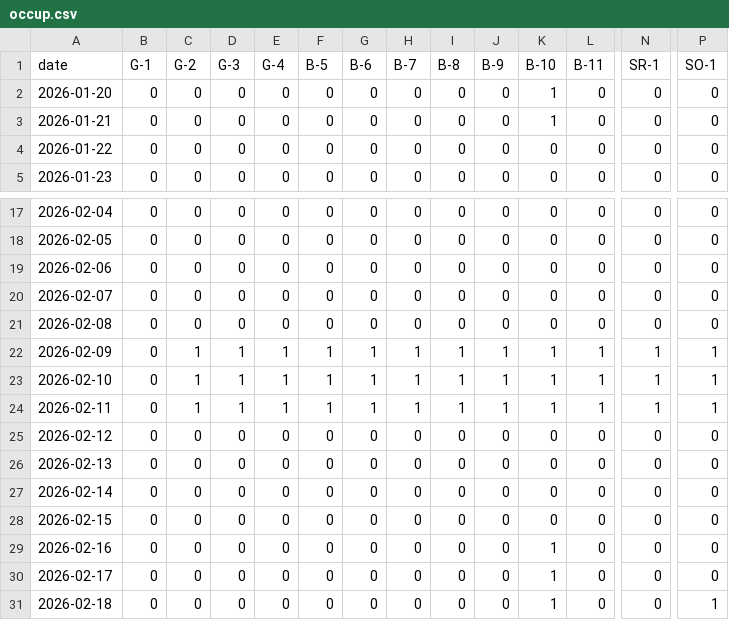
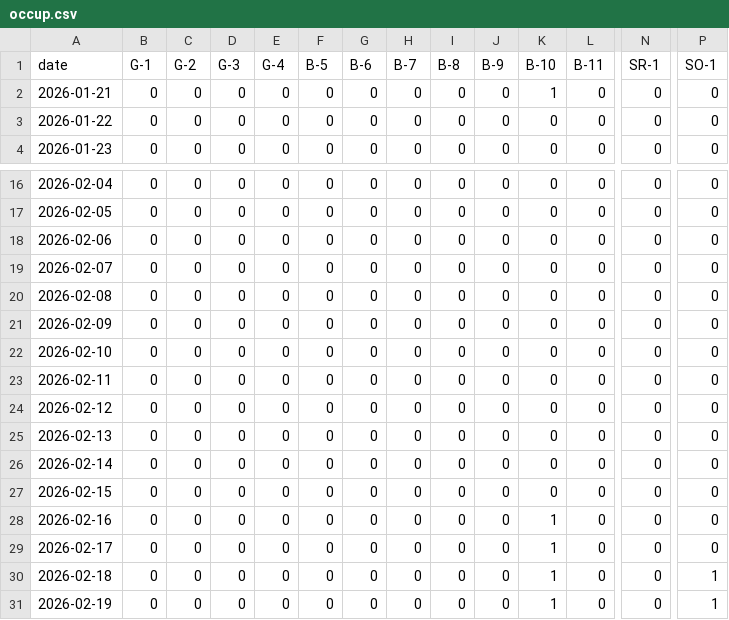
Before and after one commit to freePublicSharing/occup.csv, a CSV file: occup.csv, drawn as a sheet; only a part is shown, gaps mark what is left out; the shorter side is filled out with more unchanged rows; removed rows and columns are numbered as before the commit, all else as after; rows hold the shown columns only; the diff names each change by its address in the sheet, - before the commit and + after, or states it on an @@ line.

Commit message:
Update occup.csv

```diff
--- a/occup.csv
+++ b/occup.csv
-row 2: 2026-01-20 | 0 | 0 | 0 | 0 | 0 | 0 | 0 | 0 | 0 | 1 | 0 | 0 | 0
-C21:C23 (G-2): 1
+C21:C23 (G-2): 0
-D21:D23 (G-3): 1
+D21:D23 (G-3): 0
-E21:E23 (G-4): 1
+E21:E23 (G-4): 0
-F21:F23 (B-5): 1
+F21:F23 (B-5): 0
-G21:G23 (B-6): 1
+G21:G23 (B-6): 0
-H21:H23 (B-7): 1
+H21:H23 (B-7): 0
-I21:I23 (B-8): 1
+I21:I23 (B-8): 0
-J21:J23 (B-9): 1
+J21:J23 (B-9): 0
-K21:K23 (B-10): 1
+K21:K23 (B-10): 0
-L21:L23 (B-11): 1
+L21:L23 (B-11): 0
-N21:N23 (SR-1): 1
+N21:N23 (SR-1): 0
-P21:P23 (SO-1): 1
+P21:P23 (SO-1): 0
```
